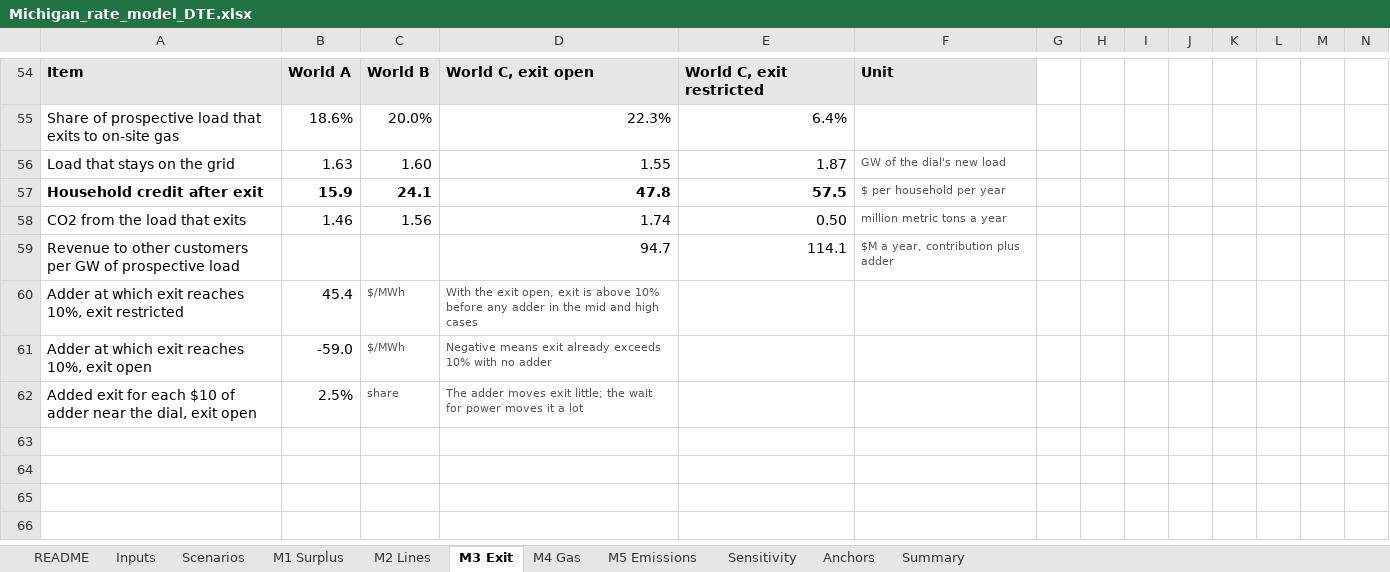
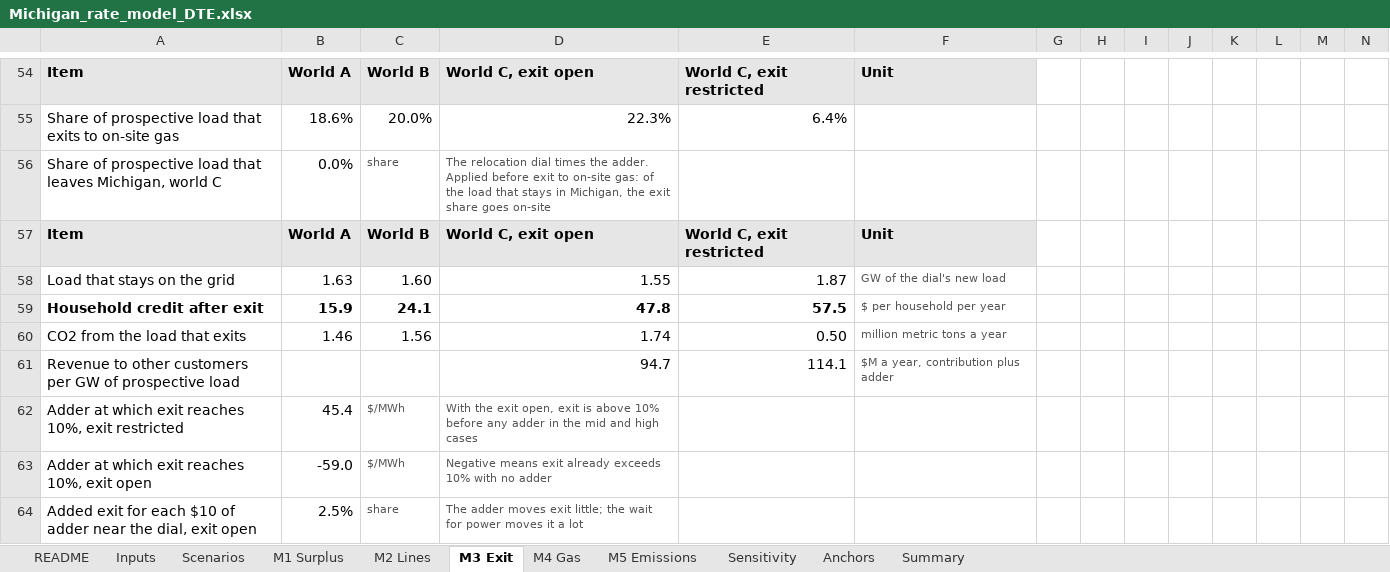
Before and after one commit to parksgc/michigan-rate-model, an Excel workbook: workbook/Michigan_rate_model_DTE.xlsx, sheet M3 Exit, drawn as a sheet; only a part is shown, gaps mark what is left out; values as stored, in another font and other column widths than the file's, no borders; the diff names each change by its address in the sheet, - before the commit and + after, or states it on an @@ line.

Commit message:
Explorer audit fixes
- Count data centers that build their own gas plants by default
- Add a dial for load that goes to another state; carry it through the workbook's world C results
- Reword line-bill coverage above 100 percent; note that none of the money is earmarked
- Include the federal transmission charge in the price-increase note
- Mark the on-site gas restriction as world C only
- Use a true minus sign on negative percentages
- One keyboard stop per row in each chart; tooltip no longer announced on hover
- Links between the explorer, figures, workbook and README; link-preview tags

```diff
--- a/workbook/Michigan_rate_model_DTE.xlsx (sheet M3 Exit)
+++ b/workbook/Michigan_rate_model_DTE.xlsx (sheet M3 Exit)
+row 56: Share of prospective load that leaves Michigan, world C | 0.0% | share | The relocation dial times the adder. Applied before exit to on-site gas: of the load that stays in Michigan, the exit share goes on-site
+row 57: Item | World A | World B | World C, exit open | World C, exit restricted | Unit
```
Also changed, not shown: formulas that keep their value, 4 other files.
